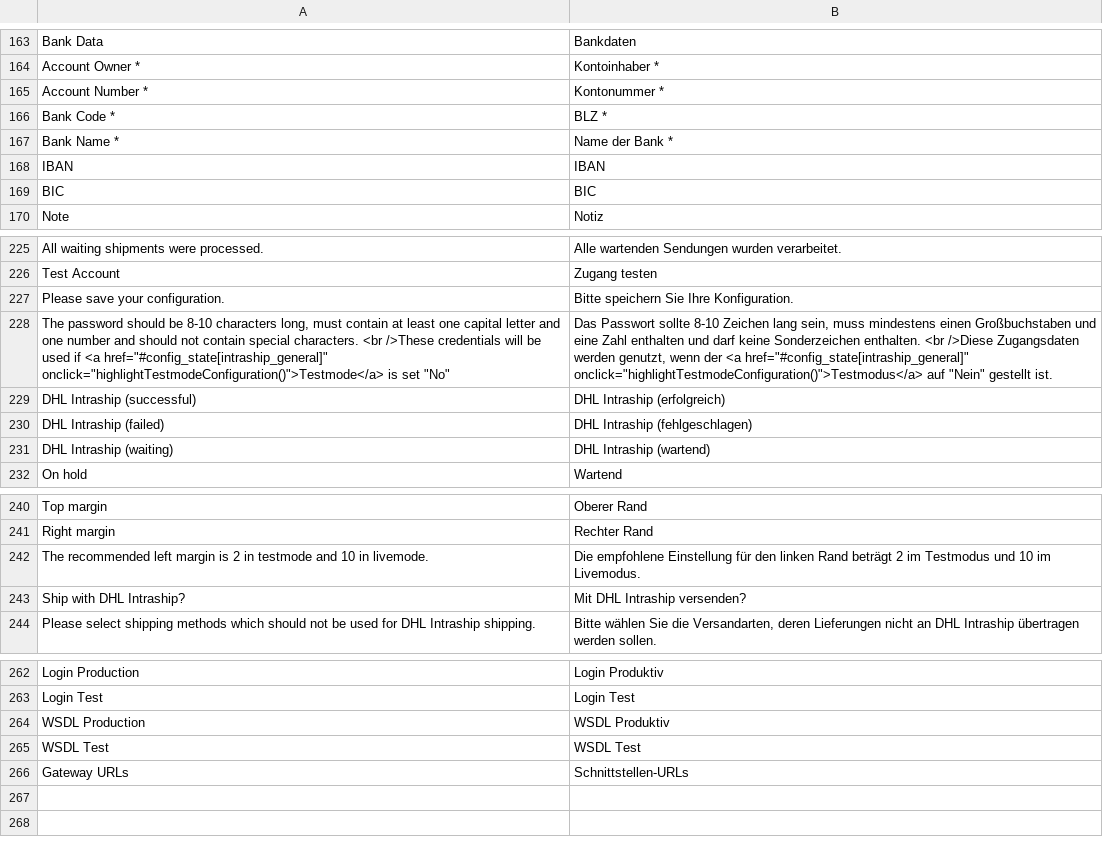
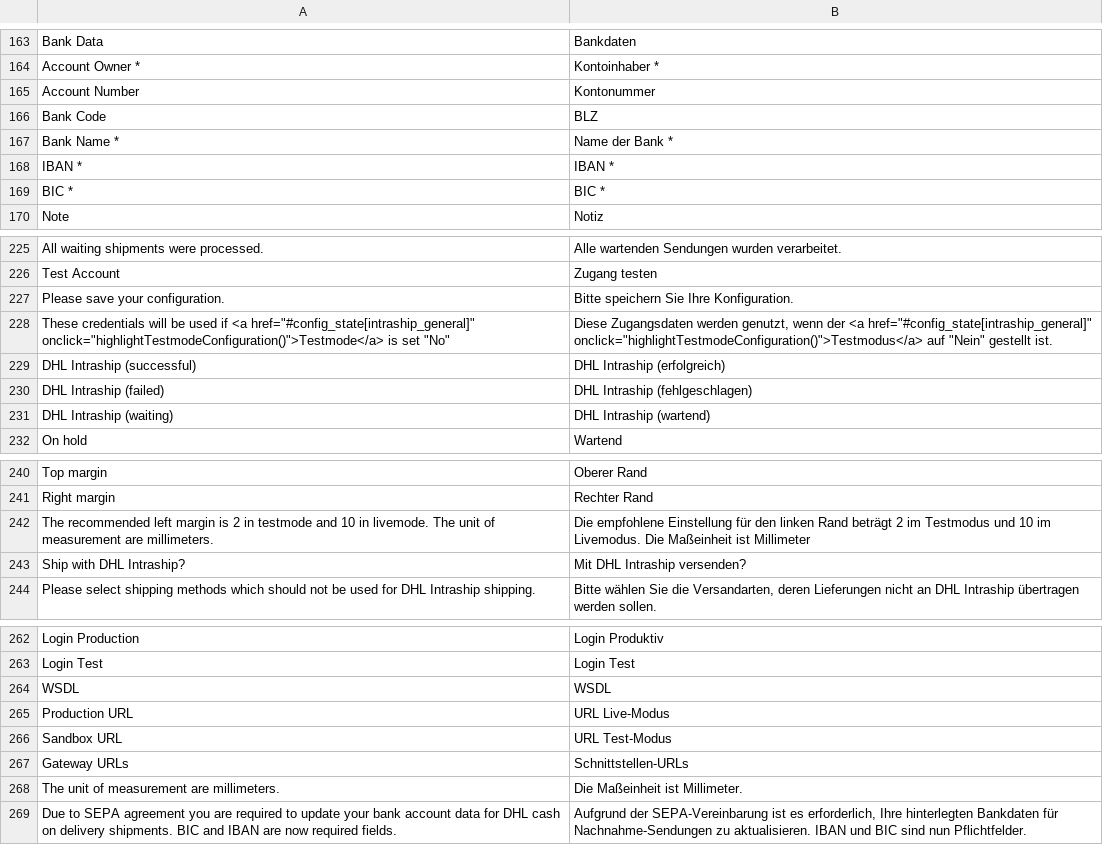
Before and after one commit to quafzi/magento-dhl-intraship, a CSV file: app/locale/de_DE/Dhl_Intraship.csv, drawn as a sheet; only a part is shown, gaps mark what is left out; removed rows and columns are numbered as before the commit, all else as after; the diff names each change by its address in the sheet, - before the commit and + after, or states it on an @@ line.

```diff
--- a/app/locale/de_DE/Dhl_Intraship.csv
+++ b/app/locale/de_DE/Dhl_Intraship.csv
-A165: Account Number *
+A165: Account Number
-B165: Kontonummer *
+B165: Kontonummer
-row 166: Bank Code * | BLZ *
+row 166: Bank Code | BLZ
-row 168: IBAN | IBAN
-row 169: BIC | BIC
+row 168: IBAN * | IBAN *
+row 169: BIC * | BIC *
-row 228: The password should be 8-10 characters long, must contain at least one capital letter and one number and should not contain special characters. <br />These credentials will be used if <a href="#config_state[intraship_general]" onclick="highlightTestmodeConfiguration()">Testmode</a> is set "No" | Das Passwort sollte 8-10 Zeichen lang sein, muss mindestens einen Großbuchstaben und eine Zahl enthalten und darf keine Sonderzeichen enthalten. <br />Diese Zugangsdaten werden genutzt, wenn der <a href="#config_state[intraship_general]" onclick="highlightTestmodeConfiguration()">Testmodus</a> auf "Nein" gestellt ist.
+row 228: These credentials will be used if <a href="#config_state[intraship_general]" onclick="highlightTestmodeConfiguration()">Testmode</a> is set "No" | Diese Zugangsdaten werden genutzt, wenn der <a href="#config_state[intraship_general]" onclick="highlightTestmodeConfiguration()">Testmodus</a> auf "Nein" gestellt ist.
-A242: …in livemode.
+A242: …in livemode. The unit of measurement are millimeters.
-B242: …im Livemodus.
+B242: …im Livemodus. Die Maßeinheit ist Millimeter
-row 264: WSDL Production | WSDL Produktiv
-row 265: WSDL Test | WSDL Test
+row 264: WSDL | WSDL
+row 265: Production URL | URL Live-Modus
+row 266: Sandbox URL | URL Test-Modus
+row 268: The unit of measurement are millimeters. | Die Maßeinheit ist Millimeter.
+row 269: Due to SEPA agreement you are required to update your bank account data for DHL cash on delivery shipments. BIC and IBAN are now required fields. | Aufgrund der SEPA-Vereinbarung ist es erforderlich, Ihre hinterlegten Bankdaten für Nachnahme-Sendungen zu aktualisieren. IBAN und BIC sind nun Pflichtfelder.
```
Also changed, not shown: app/locale/de_DE/Dhl_Account.csv, app/locale/en_US/Dhl_Account.csv, 54 other files.
